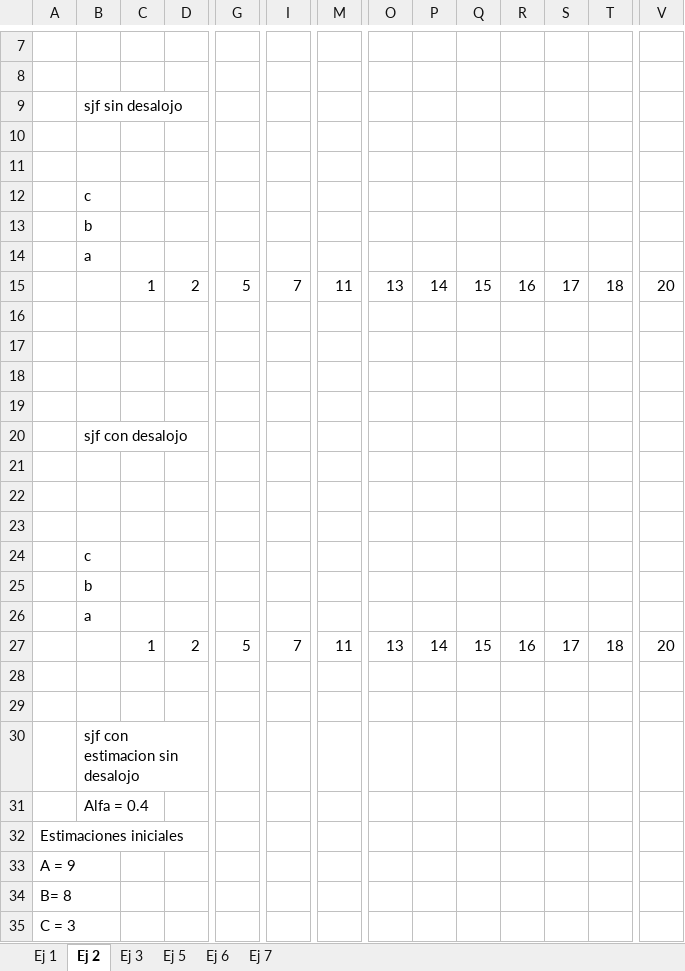
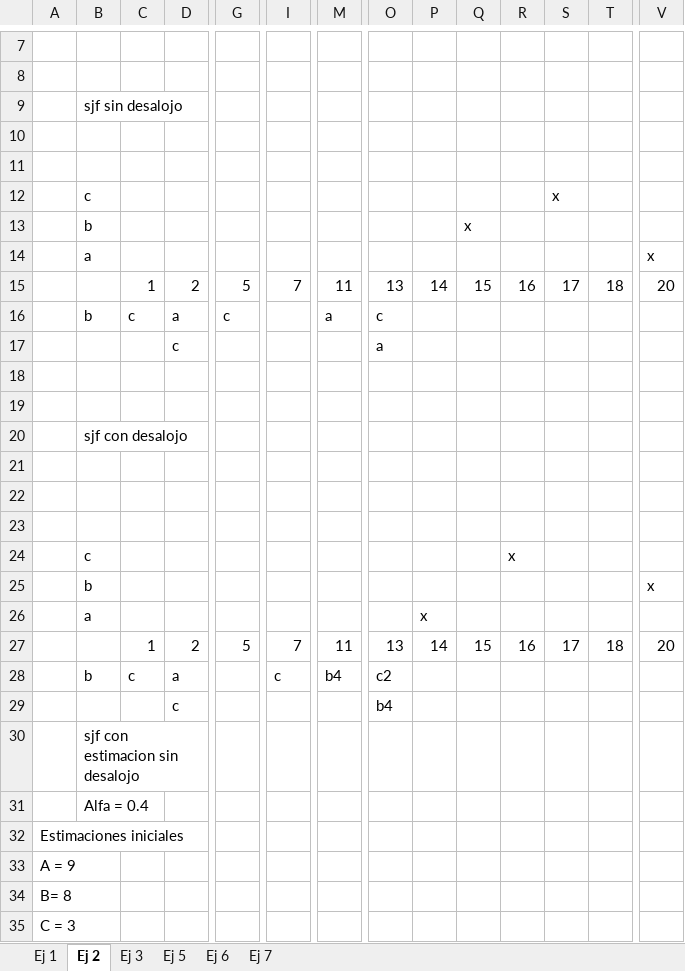
Before and after one commit to franmoli/apuntes_sisop, an Excel workbook: practicas/Practicas planificacion .xlsx, sheet Ej 2, drawn as a sheet; only a part is shown, gaps mark what is left out; values as stored, in another font and other column widths than the file's, no cell formats; rows hold the shown columns only; the diff names each change by its address in the sheet, - before the commit and + after, or states it on an @@ line.

```diff
--- a/practicas/Practicas planificacion .xlsx (sheet Ej 2)
+++ b/practicas/Practicas planificacion .xlsx (sheet Ej 2)
-S12: (empty)
+S12: x
-Q13: (empty)
+Q13: x
-V14: (empty)
+V14: x
-row 16: (empty)
+row 16:  | b | c | a | c |  | a | c
-row 17: (empty)
+row 17:  |  |  | c |  |  |  | a
-R24: (empty)
+R24: x
-V25: (empty)
+V25: x
-P26: (empty)
+P26: x
-row 28: (empty)
+row 28:  | b | c | a |  | c | b4 | c2
-row 29: (empty)
+row 29:  |  |  | c |  |  |  | b4
```
Also changed, not shown: sheet Ej 1, sheet Ej 3, cell formats, 1 other file.
